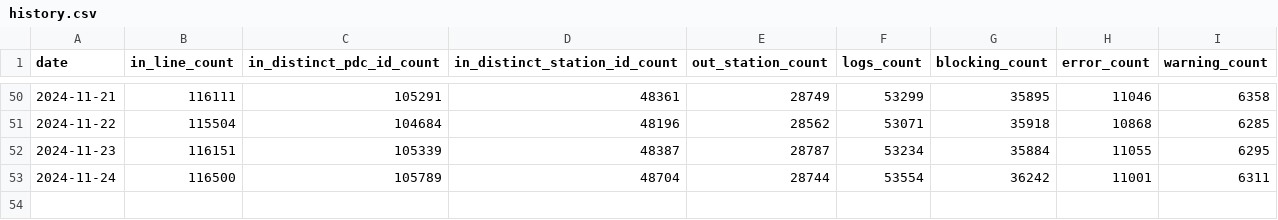
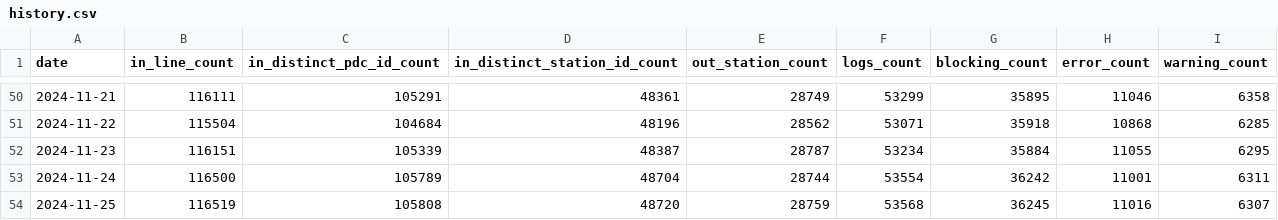
Before and after one commit to guiohm/ref-EU-EVSE, a CSV file: history.csv, drawn as a sheet; only a part is shown, gaps mark what is left out.

```diff
--- a/history.csv
+++ b/history.csv
@@ -53 +53,2 @@ date,in_line_count,in_distinct_pdc_id_count,in_distinct_station_id_count,out_sta
 2024-11-24,116500,105789,48704,28744,53554,36242,11001,6311
+2024-11-25,116519,105808,48720,28759,53568,36245,11016,6307
```
Also changed, not shown: opendata_networks.csv, 4 other files.
